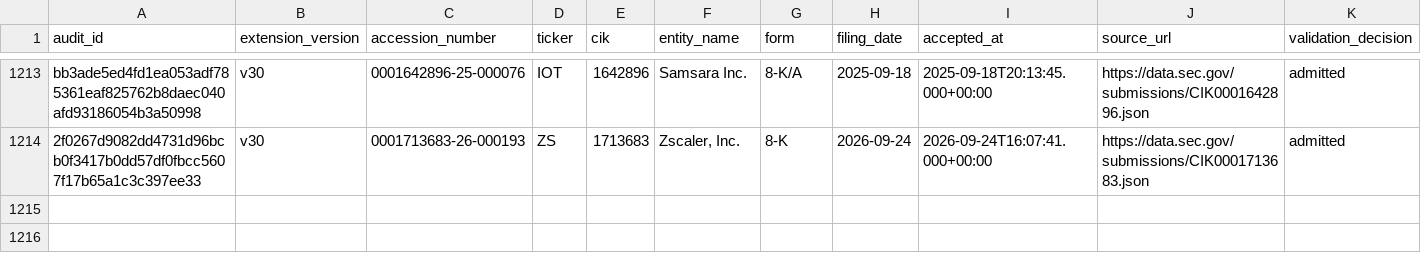
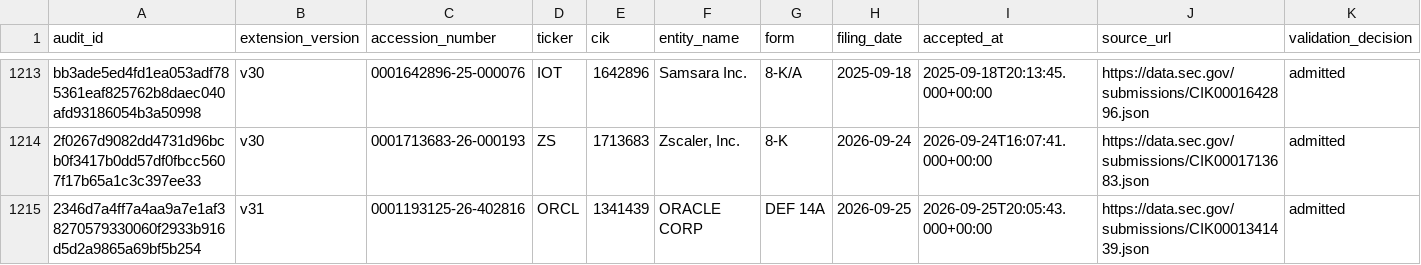
Before and after one commit to stevenchenjy/equity, a CSV file: 03_source_data/equity_research/sec_acceptance_extension_admission_audit.csv, drawn as a sheet; only a part is shown, gaps mark what is left out; rows hold the shown columns only; the diff names each change by its address in the sheet, - before the commit and + after, or states it on an @@ line.

```diff
--- a/03_source_data/equity_research/sec_acceptance_extension_admission_audit.csv
+++ b/03_source_data/equity_research/sec_acceptance_extension_admission_audit.csv
+row 1215: 2346d7a4ff7a4aa9a7e1af38270579330060f2933b916d5d2a9865a69bf5b254 | v31 | 0001193125-26-402816 | ORCL | 1341439 | ORACLE CORP | DEF 14A | 2026-09-25 | 2026-09-25T20:05:43.000+00:00 | https://data.sec.gov/submissions/CIK0001341439.json | admitted
```
Also changed, not shown: 03_source_data/equity_research/daily_evidence_ledger.csv, 03_source_data/equity_research/sec_acceptance_time_reconciliation_log.csv, 1 other file.
